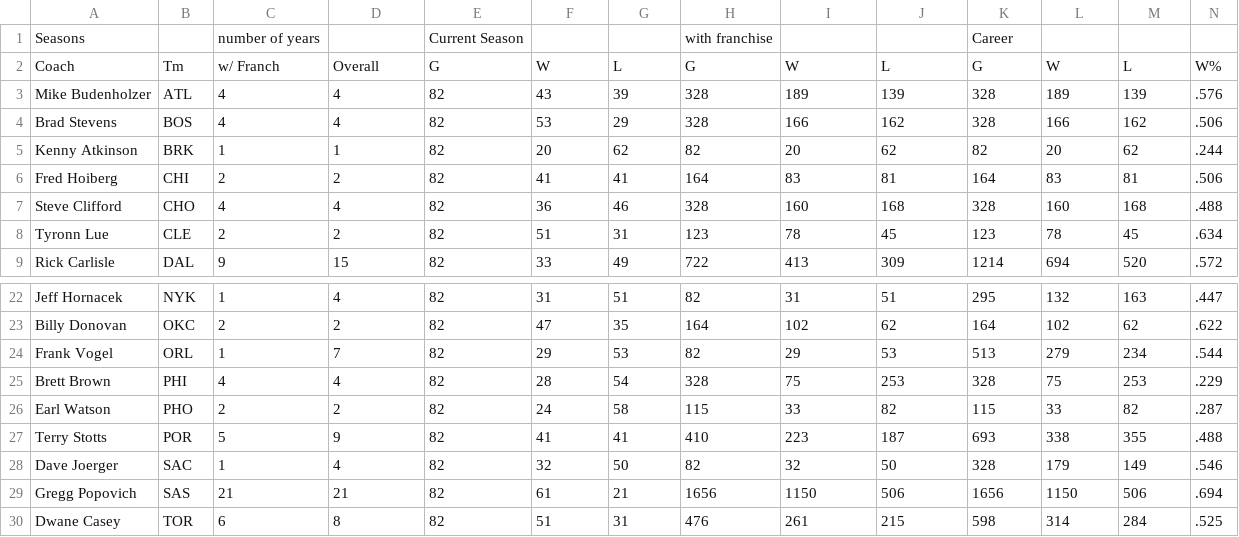
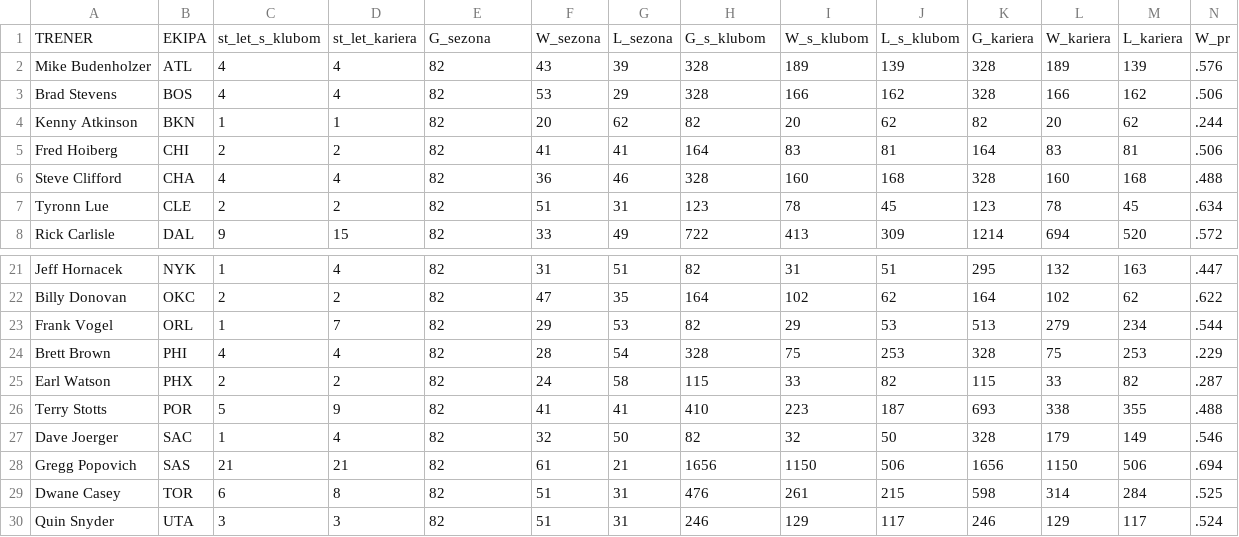
Before and after one commit to 1marcelspehonja/-port, a CSV file: uvoz/trenerji_1617.csv, drawn as a sheet; only a part is shown, gaps mark what is left out; the shorter side is filled out with more unchanged rows.

```diff
--- a/uvoz/trenerji_1617.csv
+++ b/uvoz/trenerji_1617.csv
@@ -1,8 +1,7 @@
-Seasons;;number of years;;Current Season;;;with franchise;;;Career;;;
-Coach;Tm;w/ Franch;Overall;G;W;L;G;W;L;G;W;L;W%
+TRENER;EKIPA;st_let_s_klubom;st_let_kariera;G_sezona;W_sezona;L_sezona;G_s_klubom;W_s_klubom;L_s_klubom;G_kariera;W_kariera;L_kariera;W_pr
 Mike Budenholzer;ATL;4;4;82;43;39;328;189;139;328;189;139;.576
 Brad Stevens;BOS;4;4;82;53;29;328;166;162;328;166;162;.506
-Kenny Atkinson;BRK;1;1;82;20;62;82;20;62;82;20;62;.244
+Kenny Atkinson;BKN;1;1;82;20;62;82;20;62;82;20;62;.244
 Fred Hoiberg;CHI;2;2;82;41;41;164;83;81;164;83;81;.506
-Steve Clifford;CHO;4;4;82;36;46;328;160;168;328;160;168;.488
+Steve Clifford;CHA;4;4;82;36;46;328;160;168;328;160;168;.488
 Tyronn Lue;CLE;2;2;82;51;31;123;78;45;123;78;45;.634
@@ -25,3 +24,3 @@ Frank Vogel;ORL;1;7;82;29;53;82;29;53;513;279;234;.544
 Brett Brown;PHI;4;4;82;28;54;328;75;253;328;75;253;.229
-Earl Watson;PHO;2;2;82;24;58;115;33;82;115;33;82;.287
+Earl Watson;PHX;2;2;82;24;58;115;33;82;115;33;82;.287
 Terry Stotts;POR;5;9;82;41;41;410;223;187;693;338;355;.488
```
Also changed, not shown: uvoz/igralci_1617.csv, uvoz/igralci_1718.csv, 3 other files.
